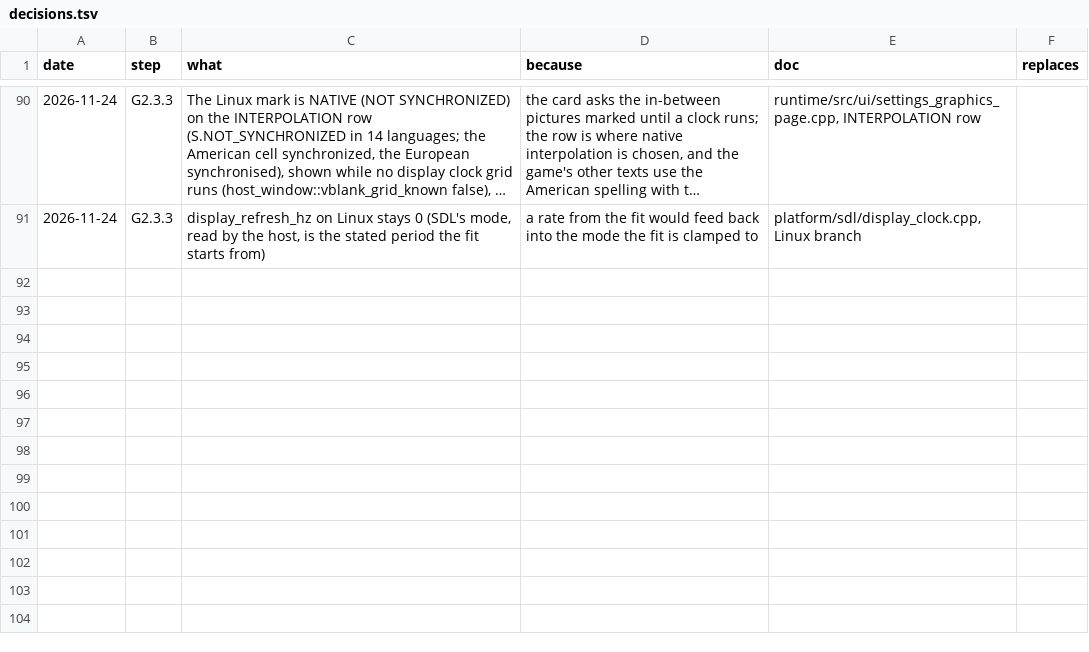
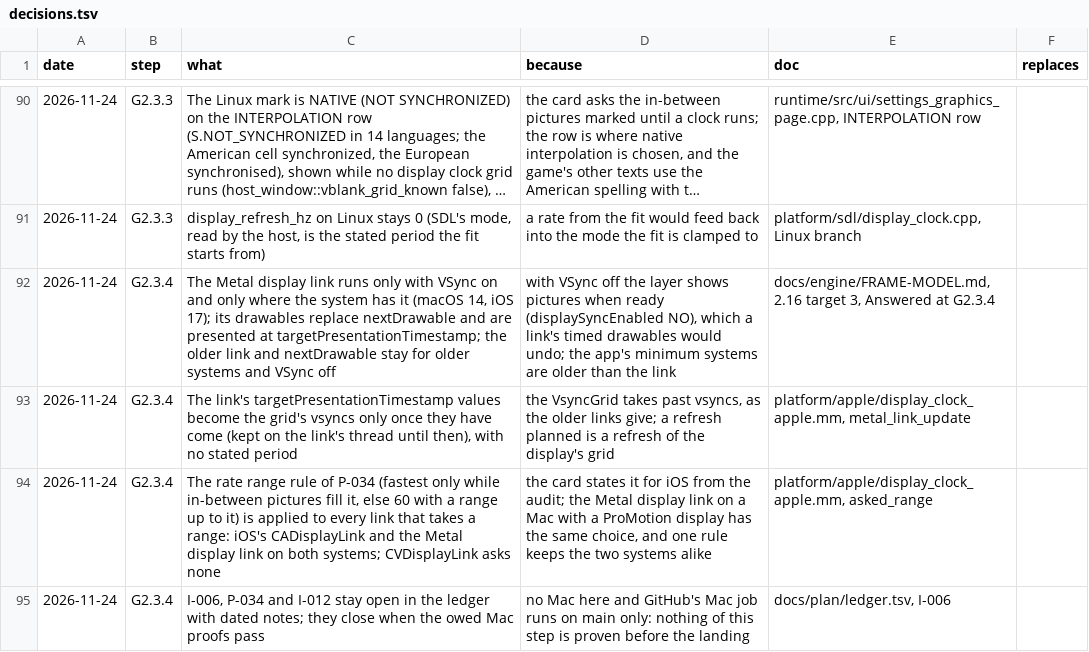
Before and after one commit to keepvaibin/nebula, a TSV file: docs/plan/native/decisions.tsv, drawn as a sheet; only a part is shown, gaps mark what is left out; long unchanged cells end in …; the diff names each change by its address in the sheet, - before the commit and + after, or states it on an @@ line.

Commit message:
G2.3.4: Apple's Metal display link
Where the system has it (macOS 14, iOS 17) and VSync is on, the Metal
display link runs on the renderer's layer, on a thread of its own: its
updates give the display clock's refreshes (each planned refresh becomes
a vsync of the grid once it has come) and the drawables, which the render
thread takes and presents at the link's target presentation time
(presentDrawable:atTime:, I-012's Apple half). The older link stops while
it runs; older systems and VSync off keep it and nextDrawable as before.

The drop on a slow drawable wait is gone (I-006): kDrawableWaitMs and
held_last_ are deleted; the drawables handed over and not yet presented
are counted in a presented handler, and a picture is held back only when
two are in the line as its drawable comes.

P-034: the links ask the display's fastest rate only while in-between
pictures fill it, else 60 with a range up to it; the hold pauses whichever
link runs. The Mac start check holds the clock for a second after its
frames and counts vsyncs held and let go (exit 6 when the hold leaks or
the clock does not come back); check.yml asks for its line.

Nothing here builds on this PC: the Windows build and PLAN check pass,
GitHub's Mac job compiles it on main. The Mac runs (a 2 ms late render
thread every 30th frame with NEBULA_TEST_RENDER_DELAY_MS, the older
link on macOS 13, a ProMotion iPhone) are owed (PLAN owed G2.3.4);
I-006, P-034 and I-012 stay open until they pass.

```diff
--- a/docs/plan/native/decisions.tsv
+++ b/docs/plan/native/decisions.tsv
+row 92: 2026-11-24 | G2.3.4 | The Metal display link runs only with VSync on and only where the system has it (macOS 14, iOS 17); its drawables replace nextDrawable and are presented at targetPresentationTimestamp; the older link and nextDrawable stay for older systems and VSync off | with VSync off the layer shows pictures when ready (displaySyncEnabled NO), which a link's timed drawables would undo; the app's minimum systems are older than the link | docs/engine/FRAME-MODEL.md, 2.16 target 3, Answered at G2.3.4
+row 93: 2026-11-24 | G2.3.4 | The link's targetPresentationTimestamp values become the grid's vsyncs only once they have come (kept on the link's thread until then), with no stated period | the VsyncGrid takes past vsyncs, as the older links give; a refresh planned is a refresh of the display's grid | platform/apple/display_clock_apple.mm, metal_link_update
+row 94: 2026-11-24 | G2.3.4 | The rate range rule of P-034 (fastest only while in-between pictures fill it, else 60 with a range up to it) is applied to every link that takes a range: iOS's CADisplayLink and the Metal display link on both systems; CVDisplayLink asks none | the card states it for iOS from the audit; the Metal display link on a Mac with a ProMotion display has the same choice, and one rule keeps the two systems alike | platform/apple/display_clock_apple.mm, asked_range
+row 95: 2026-11-24 | G2.3.4 | I-006, P-034 and I-012 stay open in the ledger with dated notes; they close when the owed Mac proofs pass | no Mac here and GitHub's Mac job runs on main only: nothing of this step is proven before the landing | docs/plan/ledger.tsv, I-006
```
Also changed, not shown: docs/plan/ledger.tsv, 11 other files.
